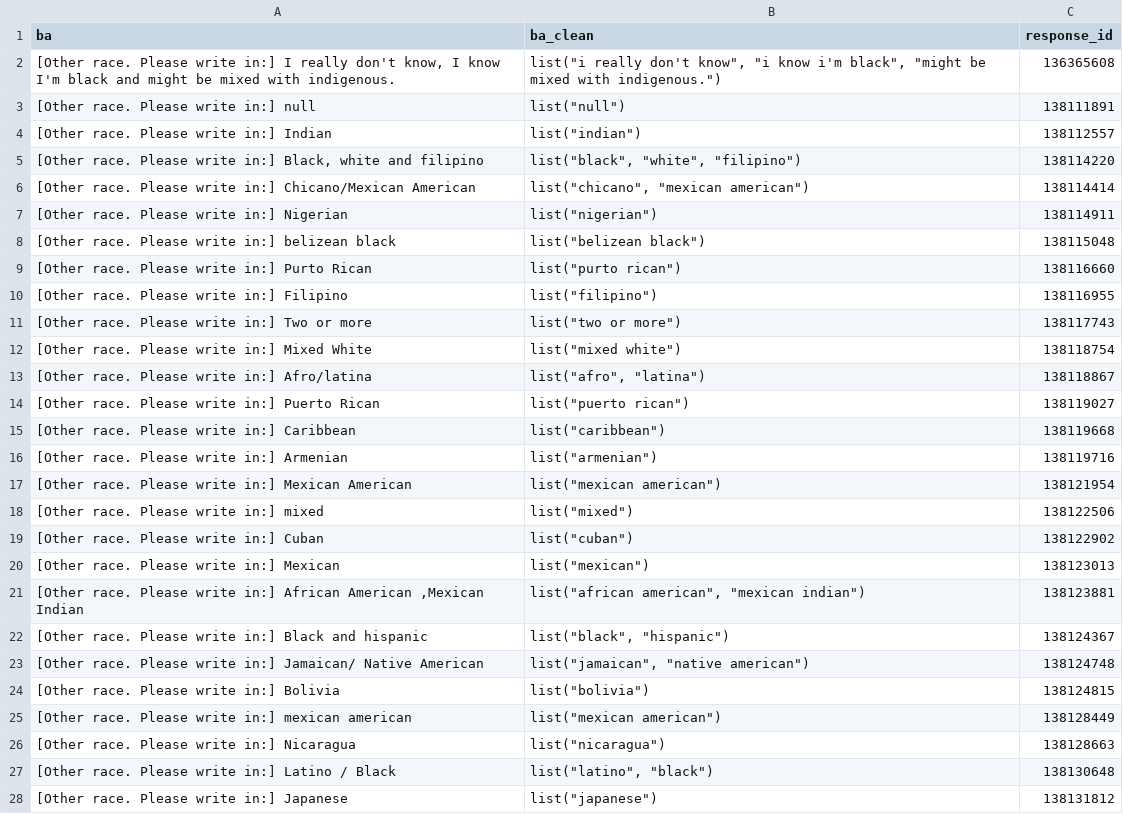
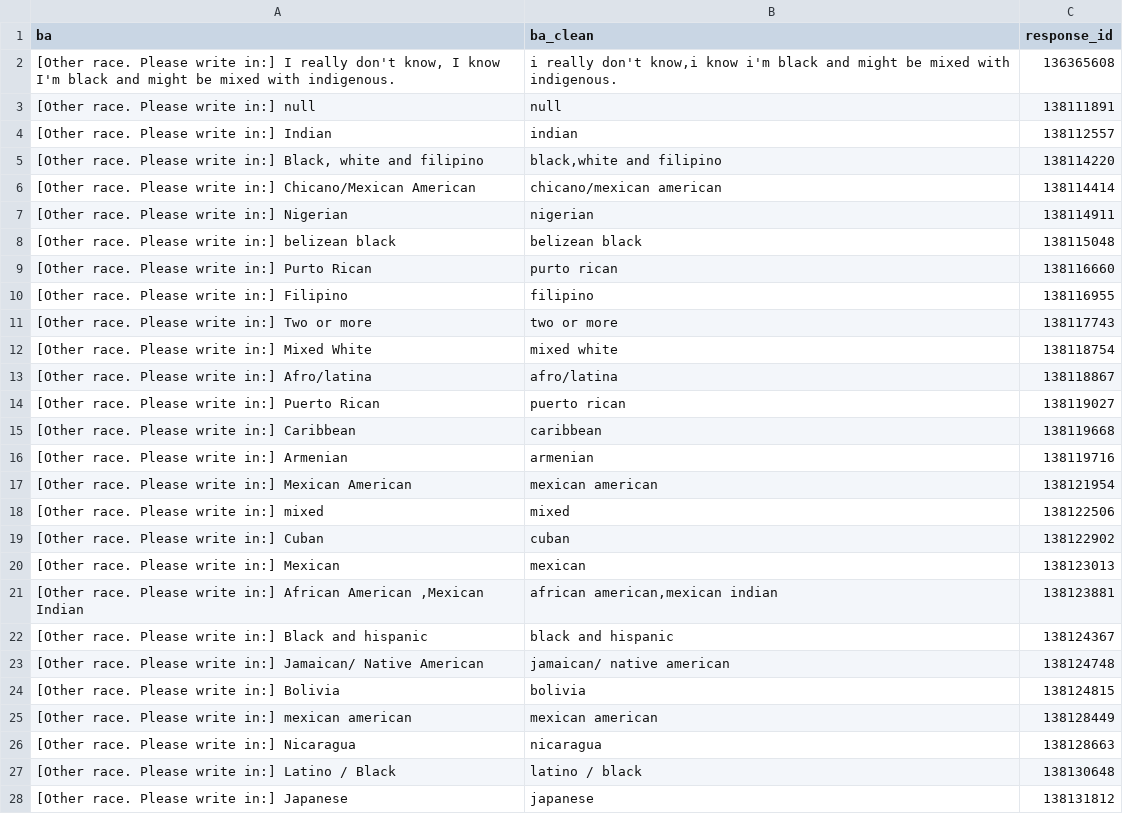
Before and after one commit to catalystcalifornia/boldvision_youththriving, a CSV file: race recode/unique_other_race_responses_20241016.csv, drawn as a sheet; only a part is shown; the diff covers the shown part only.

Commit message:
keep original write_in (ba) as string - revert from list; update get_revised_response accordingly

```diff
--- a/race recode/unique_other_race_responses_20241016.csv
+++ b/race recode/unique_other_race_responses_20241016.csv
@@ -1,28 +1,28 @@
 "ba","ba_clean","response_id"
-"[Other race. Please write in:] I really don't know, I know I'm black and might be mixed with indigenous.","list(""i really don't know"", ""i know i'm black"", ""might be mixed with indigenous."")",136365608
-"[Other race. Please write in:] null","list(""null"")",138111891
-"[Other race. Please write in:] Indian","list(""indian"")",138112557
-"[Other race. Please write in:] Black, white and filipino","list(""black"", ""white"", ""filipino"")",138114220
-"[Other race. Please write in:] Chicano/Mexican American","list(""chicano"", ""mexican american"")",138114414
-"[Other race. Please write in:] Nigerian","list(""nigerian"")",138114911
-"[Other race. Please write in:] belizean black","list(""belizean black"")",138115048
-"[Other race. Please write in:] Purto Rican","list(""purto rican"")",138116660
-"[Other race. Please write in:] Filipino","list(""filipino"")",138116955
-"[Other race. Please write in:] Two or more","list(""two or more"")",138117743
-"[Other race. Please write in:] Mixed White","list(""mixed white"")",138118754
-"[Other race. Please write in:] Afro/latina","list(""afro"", ""latina"")",138118867
-"[Other race. Please write in:] Puerto Rican","list(""puerto rican"")",138119027
-"[Other race. Please write in:] Caribbean","list(""caribbean"")",138119668
-"[Other race. Please write in:] Armenian","list(""armenian"")",138119716
-"[Other race. Please write in:] Mexican American","list(""mexican american"")",138121954
-"[Other race. Please write in:] mixed","list(""mixed"")",138122506
-"[Other race. Please write in:] Cuban","list(""cuban"")",138122902
-"[Other race. Please write in:] Mexican","list(""mexican"")",138123013
-"[Other race. Please write in:] African American ,Mexican Indian","list(""african american"", ""mexican indian"")",138123881
-"[Other race. Please write in:] Black and hispanic","list(""black"", ""hispanic"")",138124367
-"[Other race. Please write in:] Jamaican/ Native American","list(""jamaican"", ""native american"")",138124748
-"[Other race. Please write in:] Bolivia","list(""bolivia"")",138124815
-"[Other race. Please write in:] mexican american","list(""mexican american"")",138128449
-"[Other race. Please write in:] Nicaragua","list(""nicaragua"")",138128663
-"[Other race. Please write in:] Latino / Black","list(""latino"", ""black"")",138130648
-"[Other race. Please write in:] Japanese","list(""japanese"")",138131812
+"[Other race. Please write in:] I really don't know, I know I'm black and might be mixed with indigenous.","i really don't know,i know i'm black and might be mixed with indigenous.",136365608
+"[Other race. Please write in:] null","null",138111891
+"[Other race. Please write in:] Indian","indian",138112557
+"[Other race. Please write in:] Black, white and filipino","black,white and filipino",138114220
+"[Other race. Please write in:] Chicano/Mexican American","chicano/mexican american",138114414
+"[Other race. Please write in:] Nigerian","nigerian",138114911
+"[Other race. Please write in:] belizean black","belizean black",138115048
+"[Other race. Please write in:] Purto Rican","purto rican",138116660
+"[Other race. Please write in:] Filipino","filipino",138116955
+"[Other race. Please write in:] Two or more","two or more",138117743
+"[Other race. Please write in:] Mixed White","mixed white",138118754
+"[Other race. Please write in:] Afro/latina","afro/latina",138118867
+"[Other race. Please write in:] Puerto Rican","puerto rican",138119027
+"[Other race. Please write in:] Caribbean","caribbean",138119668
+"[Other race. Please write in:] Armenian","armenian",138119716
+"[Other race. Please write in:] Mexican American","mexican american",138121954
+"[Other race. Please write in:] mixed","mixed",138122506
+"[Other race. Please write in:] Cuban","cuban",138122902
+"[Other race. Please write in:] Mexican","mexican",138123013
+"[Other race. Please write in:] African American ,Mexican Indian","african american,mexican indian",138123881
+"[Other race. Please write in:] Black and hispanic","black and hispanic",138124367
+"[Other race. Please write in:] Jamaican/ Native American","jamaican/ native american",138124748
+"[Other race. Please write in:] Bolivia","bolivia",138124815
+"[Other race. Please write in:] mexican american","mexican american",138128449
+"[Other race. Please write in:] Nicaragua","nicaragua",138128663
+"[Other race. Please write in:] Latino / Black","latino / black",138130648
+"[Other race. Please write in:] Japanese","japanese",138131812
```
Also changed, not shown: 14 edited cells elsewhere in this file, 1 other file.
